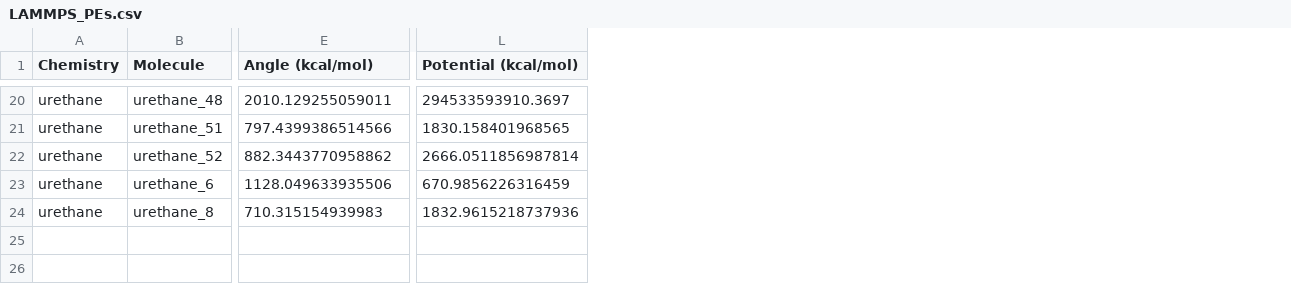
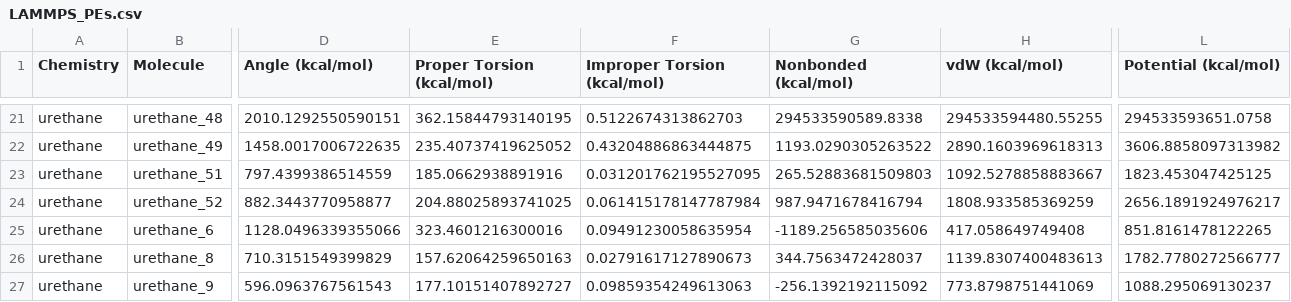
Before and after one commit to timbernat/NREL_polymers, a CSV file: LAMMPS/LAMMPS_PEs.csv, drawn as a sheet; only a part is shown, gaps mark what is left out; addresses are those after the commit; rows hold the shown columns only; the diff covers the shown part only; the diff names each change by its address in the sheet, - before the commit and + after, or states it on an @@ line.

```diff
--- a/LAMMPS/LAMMPS_PEs.csv
+++ b/LAMMPS/LAMMPS_PEs.csv
+column E (Proper Torsion (kcal/mol)), row 21: 362.15844793140195; rows 23-26: 185.0662938891916 | 204.88025893741025 | 323.4601216300016 | 157.62064259650163
+column F (Improper Torsion (kcal/mol)), row 21: 0.5122674313862703; rows 23-26: 0.031201762195527095 | 0.061415178147787984 | 0.09491230058635954 | 0.02791617127890673
+column G (Nonbonded (kcal/mol)), row 21: 294533590589.8338; rows 23-26: 265.52883681509803 | 987.9471678416794 | -1189.256585035606 | 344.7563472428037
+column H (vdW (kcal/mol)), row 21: 294533594480.55255; rows 23-26: 1092.5278858883667 | 1808.933585369259 | 417.058649749408 | 1139.8307400483613
-D21 (Angle (kcal/mol)): 2010.129255059011
+D21 (Angle (kcal/mol)): 2010.1292550590151
-L21 (Potential (kcal/mol)): 294533593910.3697
+L21 (Potential (kcal/mol)): 294533593651.0758
+row 22: urethane | urethane_49 | 1458.0017006722635 | 235.40737419625052 | 0.43204886863444875 | 1193.0290305263522 | 2890.1603969618313 | 3606.8858097313982
-D23 (Angle (kcal/mol)): 797.4399386514566
+D23 (Angle (kcal/mol)): 797.4399386514559
-L23 (Potential (kcal/mol)): 1830.158401968565
+L23 (Potential (kcal/mol)): 1823.453047425125
-D24 (Angle (kcal/mol)): 882.3443770958862
+D24 (Angle (kcal/mol)): 882.3443770958877
-L24 (Potential (kcal/mol)): 2666.0511856987814
+L24 (Potential (kcal/mol)): 2656.1891924976217
-D25 (Angle (kcal/mol)): 1128.049633935506
+D25 (Angle (kcal/mol)): 1128.0496339355066
-L25 (Potential (kcal/mol)): 670.9856226316459
+L25 (Potential (kcal/mol)): 851.8161478122265
-D26 (Angle (kcal/mol)): 710.315154939983
+D26 (Angle (kcal/mol)): 710.3151549399829
-L26 (Potential (kcal/mol)): 1832.9615218737936
+L26 (Potential (kcal/mol)): 1782.7780272566777
+row 27: urethane | urethane_9 | 596.0963767561543 | 177.10151407892727 | 0.09859354249613063 | -256.1392192115092 | 773.8798751441069 | 1088.295069130237
```
Also changed, not shown: 1 added row, 3 added columns, 9 removed columns and 54 edited cells elsewhere in this file, 53 other files.
